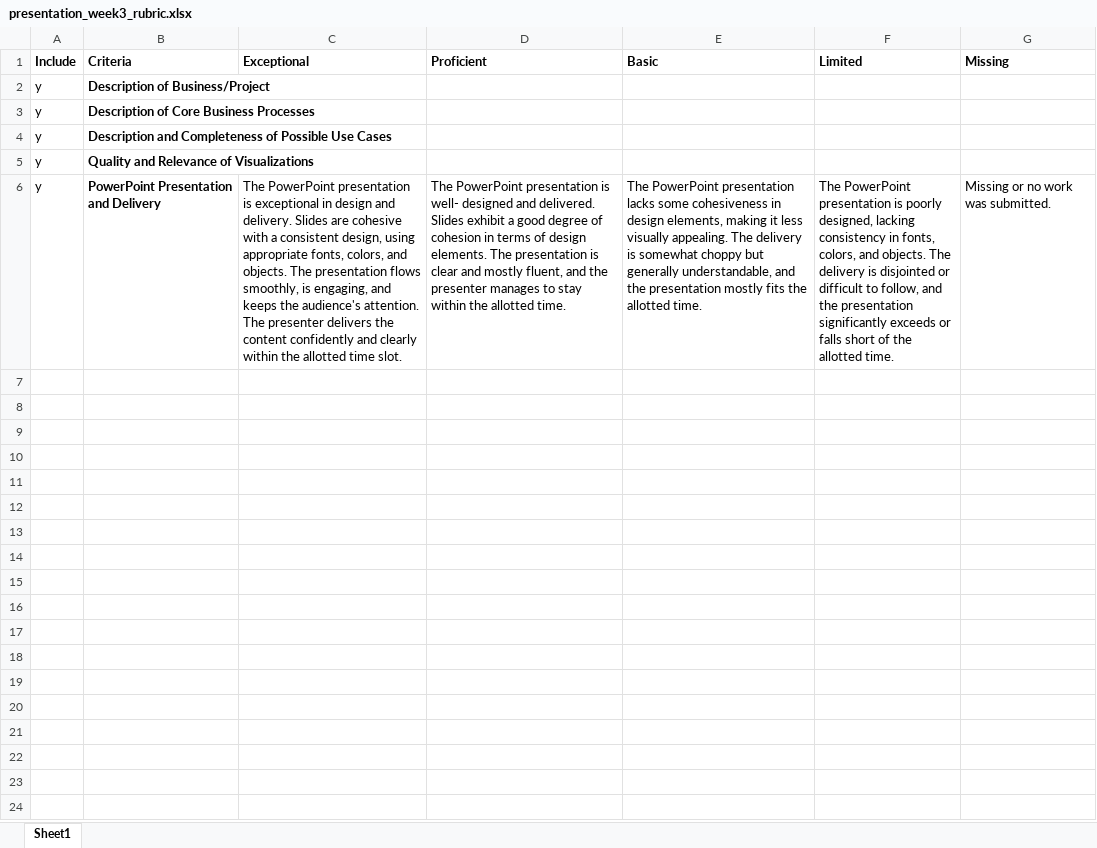
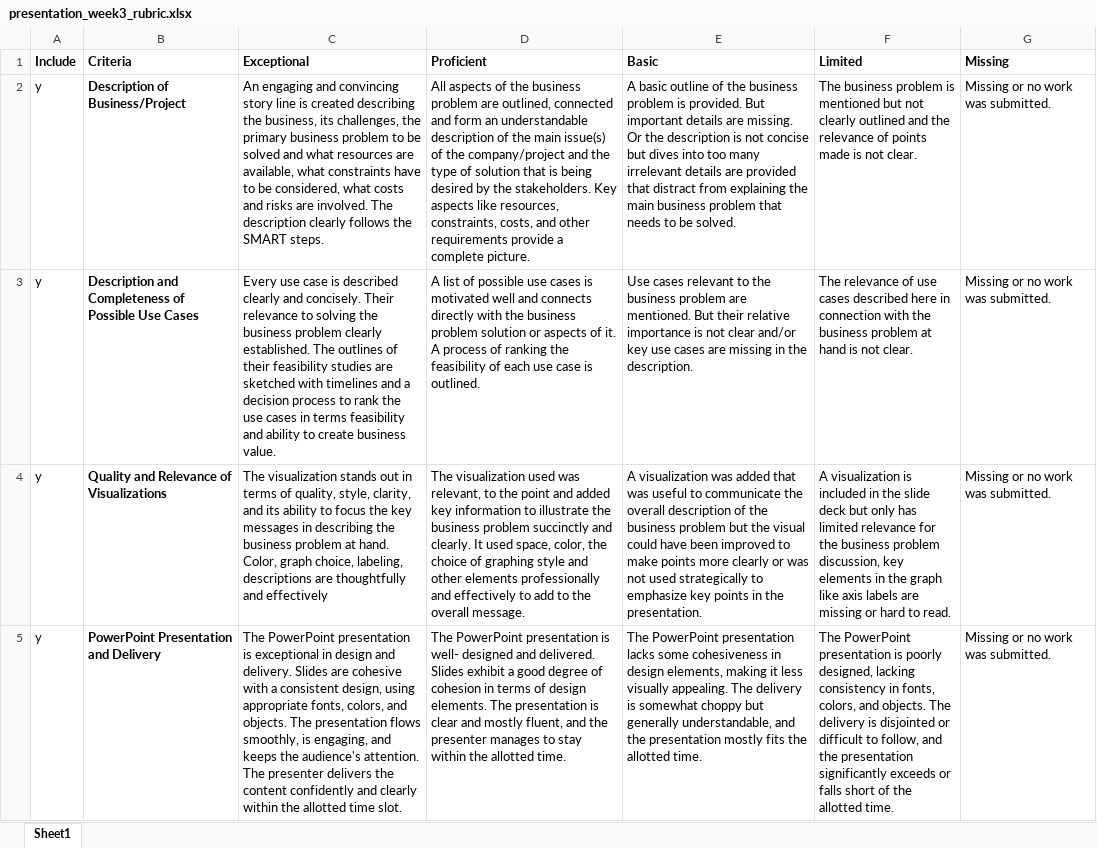
Before and after one commit to mjgrav2001/CommunicatingWithData, an Excel workbook: evaluation_rubrics/presentation_week3_rubric.xlsx, sheet Sheet1, drawn as a sheet; values as stored, in another font and other column widths than the file's, no borders; removed rows and columns are numbered as before the commit, all else as after; the diff names each change by its address in the sheet, - before the commit and + after, or states it on an @@ line.

Commit message:
chore: Update WQeek 3 evaluation rubric

```diff
--- a/evaluation_rubrics/presentation_week3_rubric.xlsx (sheet Sheet1)
+++ b/evaluation_rubrics/presentation_week3_rubric.xlsx (sheet Sheet1)
-C2 (Exceptional): (empty)
+C2 (Exceptional): An engaging and convincing story line is created describing the business, its challenges, the primary business problem to be solved and what resources are available, what constraints have to be considered, what costs and risks are involved. The description clearly follows the SMART steps.
-D2 (Proficient): (empty)
+D2 (Proficient): All aspects of the business problem are outlined, connected and form an understandable description of the main issue(s) of the company/project and the type of solution that is being desired by the stakeholders. Key aspects like resources, constraints, costs, and other requirements provide a complete picture.
-E2 (Basic): (empty)
+E2 (Basic): A basic outline of the business problem is provided. But important details are missing. Or the description is not concise but dives into too many irrelevant details are provided that distract from explaining the main business problem that needs to be solved.
-F2 (Limited): (empty)
+F2 (Limited): The business problem is mentioned but not clearly outlined and the relevance of points made is not clear.
-G2 (Missing): (empty)
+G2 (Missing): Missing or no work was submitted.
-row 3: y | Description of Core Business Processes
-C3 (Exceptional): (empty)
+C3 (Exceptional): Every use case is described clearly and concisely. Their relevance to solving the business problem clearly established. The outlines of their feasibility studies are sketched with timelines and a decision process to rank the use cases in terms feasibility and ability to create business value.
-D3 (Proficient): (empty)
+D3 (Proficient): A list of possible use cases is motivated well and connects directly with the business problem solution or aspects of it. A process of ranking the feasibility of each use case is outlined.
-E3 (Basic): (empty)
+E3 (Basic): Use cases relevant to the business problem are mentioned. But their relative importance is not clear and/or key use cases are missing in the description.
-F3 (Limited): (empty)
+F3 (Limited): The relevance of use cases described here in connection with the business problem at hand is not clear.
-G3:G4 (Missing): (empty)
+G3:G4 (Missing): Missing or no work was submitted.
-C4 (Exceptional): (empty)
+C4 (Exceptional): The visualization stands out in terms of quality, style, clarity, and its ability to focus the key messages in describing the business problem at hand. Color, graph choice, labeling, descriptions are thoughtfully and effectively
-D4 (Proficient): (empty)
+D4 (Proficient): The visualization used was relevant, to the point and added key information to illustrate the business problem succinctly and clearly. It used space, color, the choice of graphing style and other elements professionally and effectively to add to the overall message.
-E4 (Basic): (empty)
+E4 (Basic): A visualization was added that was useful to communicate the overall description of the business problem but the visual could have been improved to make points more clearly or was not used strategically to emphasize key points in the presentation.
-F4 (Limited): (empty)
+F4 (Limited): A visualization is included in the slide deck but only has limited relevance for the business problem discussion, key elements in the graph like axis labels are missing or hard to read.
```
